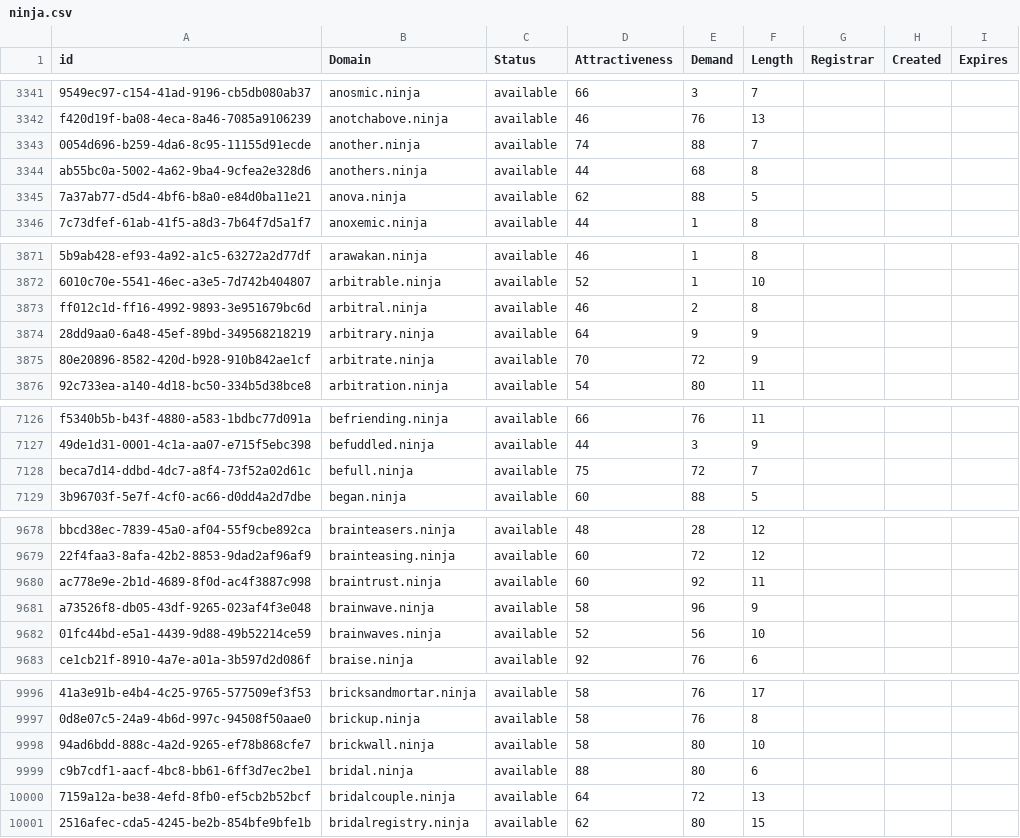
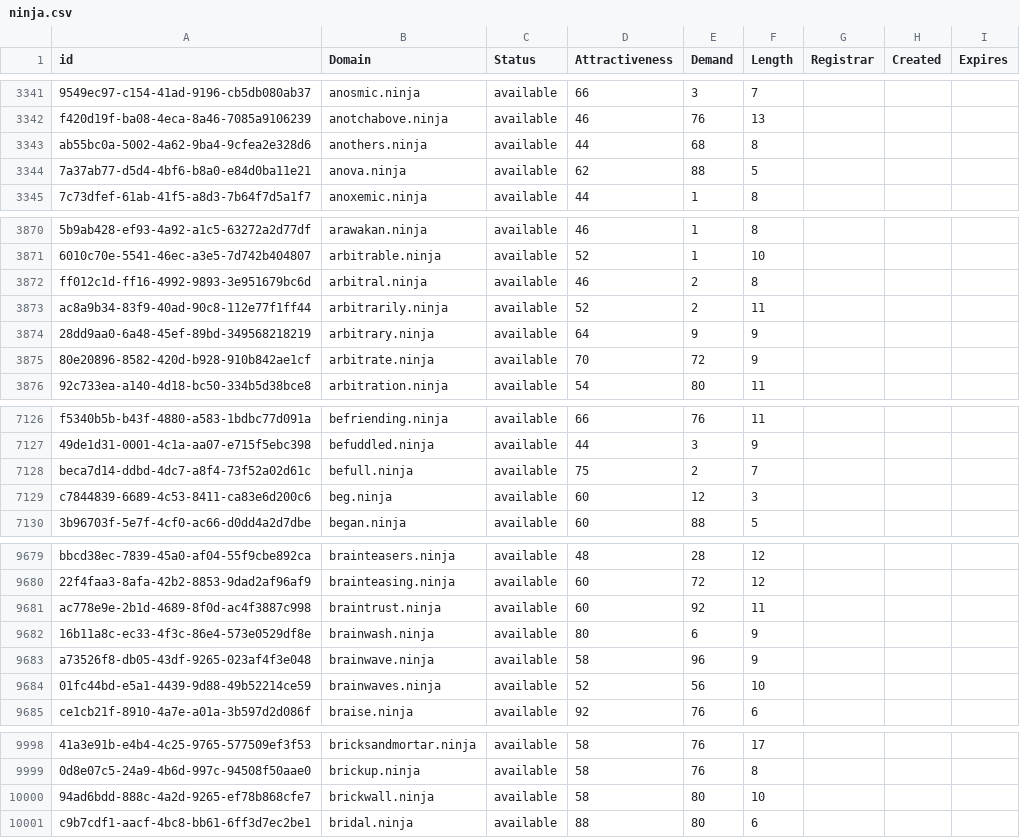
Before and after one commit to UniqueDomains/ninja-oneword-domains, a CSV file: ninja.csv, drawn as a sheet; only a part is shown, gaps mark what is left out; removed rows and columns are numbered as before the commit, all else as after; the diff covers the shown part only; the diff names each change by its address in the sheet, - before the commit and + after, or states it on an @@ line.

Commit message:
Domains update

```diff
--- a/ninja.csv
+++ b/ninja.csv
-row 3343: 0054d696-b259-4da6-8c95-11155d91ecde | another.ninja | available | 74 | 88 | 7
+row 3873: ac8a9b34-83f9-40ad-90c8-112e77f1ff44 | arbitrarily.ninja | available | 52 | 2 | 11
-E7128 (Demand): 72
+E7128 (Demand): 2
+row 7129: c7844839-6689-4c53-8411-ca83e6d200c6 | beg.ninja | available | 60 | 12 | 3
+row 9682: 16b11a8c-ec33-4f3c-86e4-573e0529df8e | brainwash.ninja | available | 80 | 6 | 9
-row 10000: 7159a12a-be38-4efd-8fb0-ef5cb2b52bcf | bridalcouple.ninja | available | 64 | 72 | 13
-row 10001: 2516afec-cda5-4245-be2b-854bfe9bfe1b | bridalregistry.ninja | available | 62 | 80 | 15
```
Also changed, not shown: 92 edited cells elsewhere in this file, 2 other files.
